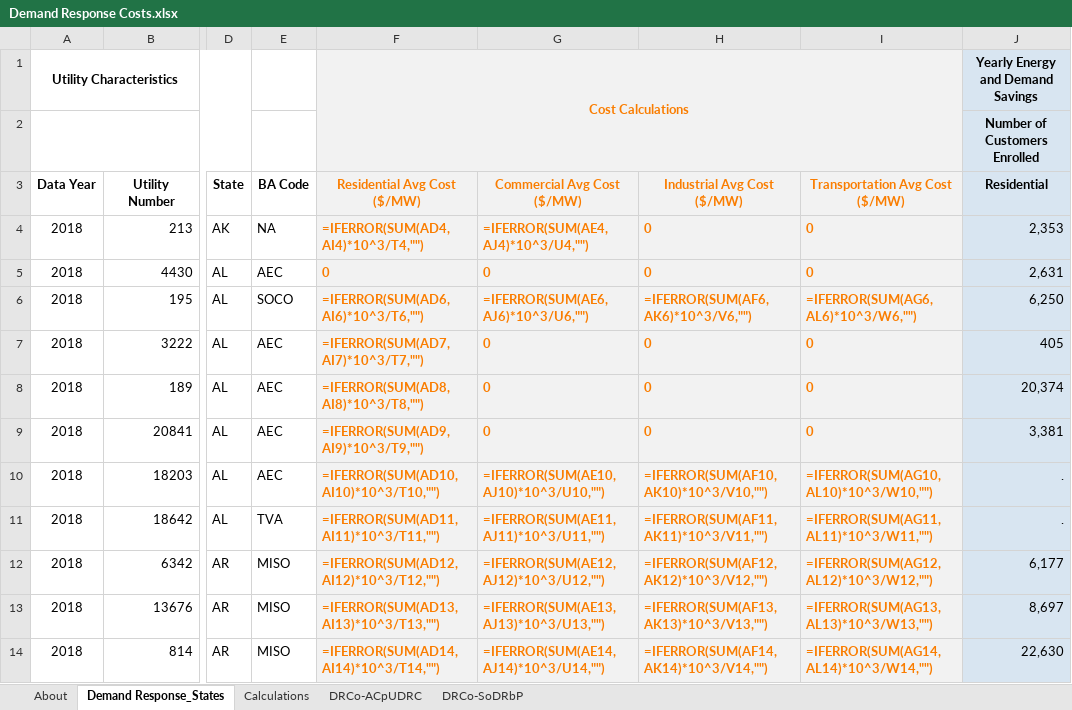
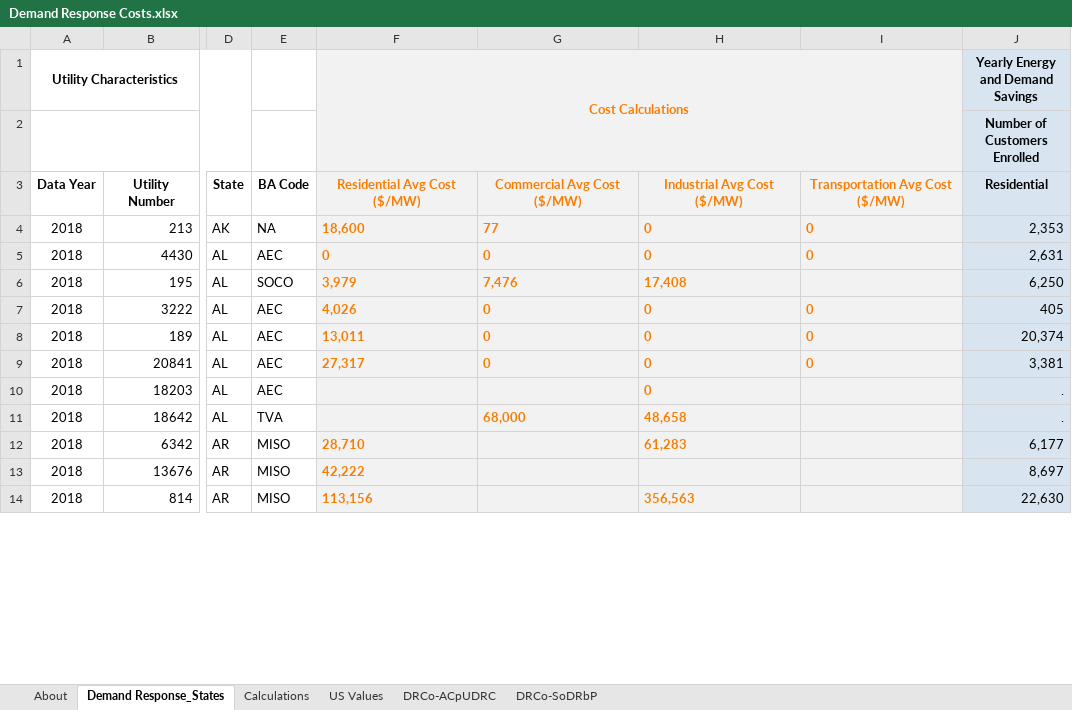
Before and after one commit to EnergyInnovation/eps-georgia, an Excel workbook: InputData/elec/DRCo/Demand Response Costs.xlsx, sheet Demand Response_States, drawn as a sheet; only a part is shown, gaps mark what is left out; values as stored, in another font and other column widths than the file's, no borders; formulas without a stored value are shown as written; the diff covers the shown part only; the diff names each change by its address in the sheet, - before the commit and + after, or states it on an @@ line.

```diff
--- a/InputData/elec/DRCo/Demand Response Costs.xlsx (sheet Demand Response_States)
+++ b/InputData/elec/DRCo/Demand Response Costs.xlsx (sheet Demand Response_States)
+sheet tab: US Values
-F4: =IFERROR(SUM(AD4,AI4)*10^3/T4,"")
+F4: 18,600
-G4: =IFERROR(SUM(AE4,AJ4)*10^3/U4,"")
+G4: 77
-F6: =IFERROR(SUM(AD6,AI6)*10^3/T6,"")
+F6: 3,979
-G6: =IFERROR(SUM(AE6,AJ6)*10^3/U6,"")
+G6: 7,476
-H6: =IFERROR(SUM(AF6,AK6)*10^3/V6,"")
+H6: 17,408
-I6: =IFERROR(SUM(AG6,AL6)*10^3/W6,"")
+I6: (empty)
-F7: =IFERROR(SUM(AD7,AI7)*10^3/T7,"")
+F7: 4,026
-F8: =IFERROR(SUM(AD8,AI8)*10^3/T8,"")
+F8: 13,011
-F9: =IFERROR(SUM(AD9,AI9)*10^3/T9,"")
+F9: 27,317
-F10: =IFERROR(SUM(AD10,AI10)*10^3/T10,"")
+F10: (empty)
-G10: =IFERROR(SUM(AE10,AJ10)*10^3/U10,"")
+G10: (empty)
-H10: =IFERROR(SUM(AF10,AK10)*10^3/V10,"")
+H10: 0
-I10: =IFERROR(SUM(AG10,AL10)*10^3/W10,"")
+I10: (empty)
-F11: =IFERROR(SUM(AD11,AI11)*10^3/T11,"")
+F11: (empty)
-G11: =IFERROR(SUM(AE11,AJ11)*10^3/U11,"")
+G11: 68,000
-H11: =IFERROR(SUM(AF11,AK11)*10^3/V11,"")
+H11: 48,658
-I11: =IFERROR(SUM(AG11,AL11)*10^3/W11,"")
+I11: (empty)
-F12: =IFERROR(SUM(AD12,AI12)*10^3/T12,"")
+F12: 28,710
-G12: =IFERROR(SUM(AE12,AJ12)*10^3/U12,"")
+G12: (empty)
-H12: =IFERROR(SUM(AF12,AK12)*10^3/V12,"")
+H12: 61,283
-I12: =IFERROR(SUM(AG12,AL12)*10^3/W12,"")
+I12: (empty)
-F13: =IFERROR(SUM(AD13,AI13)*10^3/T13,"")
+F13: 42,222
-G13: =IFERROR(SUM(AE13,AJ13)*10^3/U13,"")
+G13: (empty)
-H13: =IFERROR(SUM(AF13,AK13)*10^3/V13,"")
+H13: (empty)
-I13: =IFERROR(SUM(AG13,AL13)*10^3/W13,"")
+I13: (empty)
-F14: =IFERROR(SUM(AD14,AI14)*10^3/T14,"")
+F14: 113,156
-G14: =IFERROR(SUM(AE14,AJ14)*10^3/U14,"")
+G14: (empty)
-H14: =IFERROR(SUM(AF14,AK14)*10^3/V14,"")
+H14: 356,563
-I14: =IFERROR(SUM(AG14,AL14)*10^3/W14,"")
+I14: (empty)
```
Also changed, not shown: 1672 edited cells elsewhere in this sheet, sheet Calculations, sheet DRCo-ACpUDRC, sheet DRCo-SoDRbP, sheet About, InputData/elec/ARpUIiRC/Ann Ret per Unit Inc in Relative Cost.xlsx, InputData/elec/RQSD/RPS Qualifying Source Definitions.xlsx, 10 other files.
